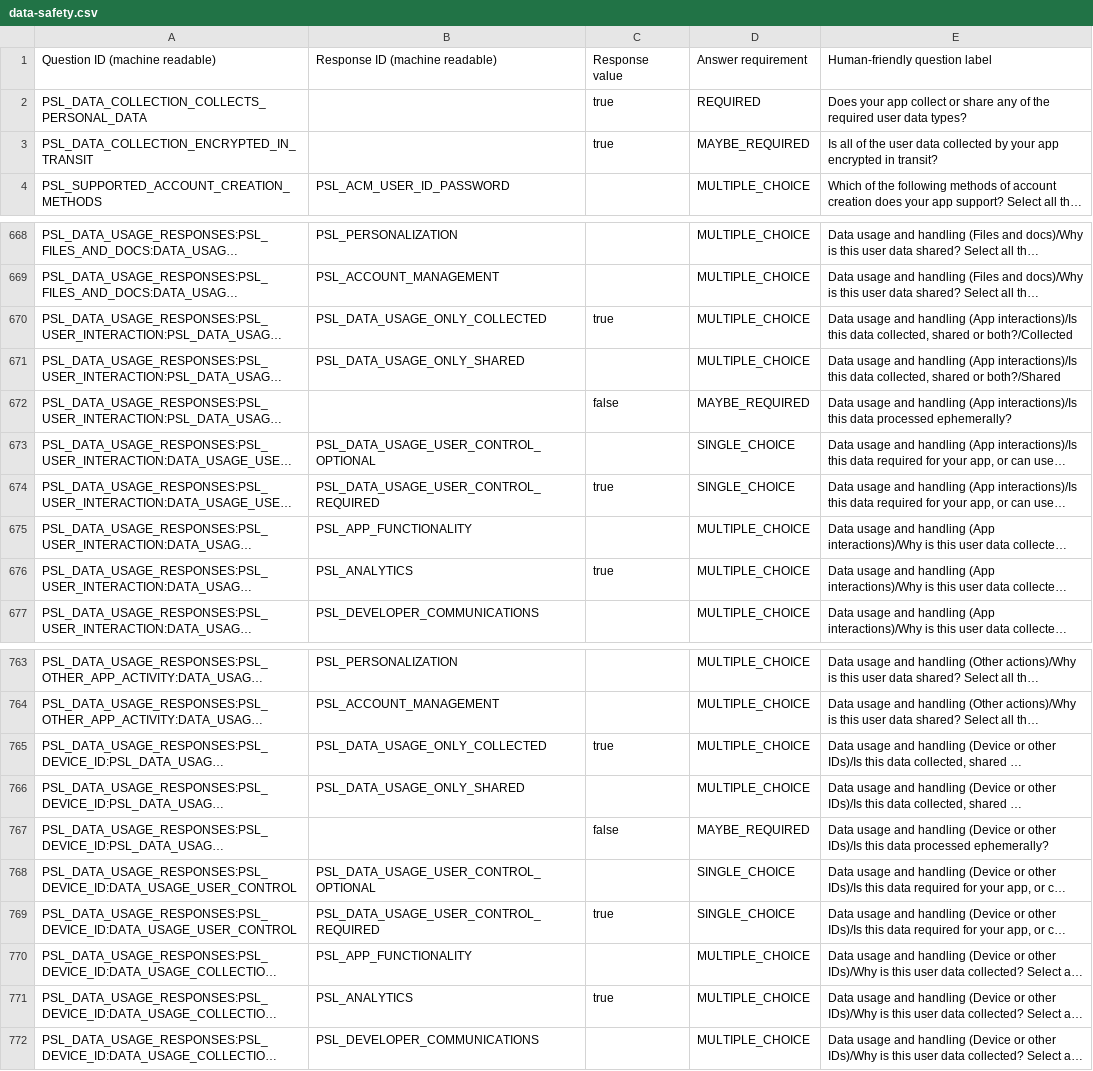
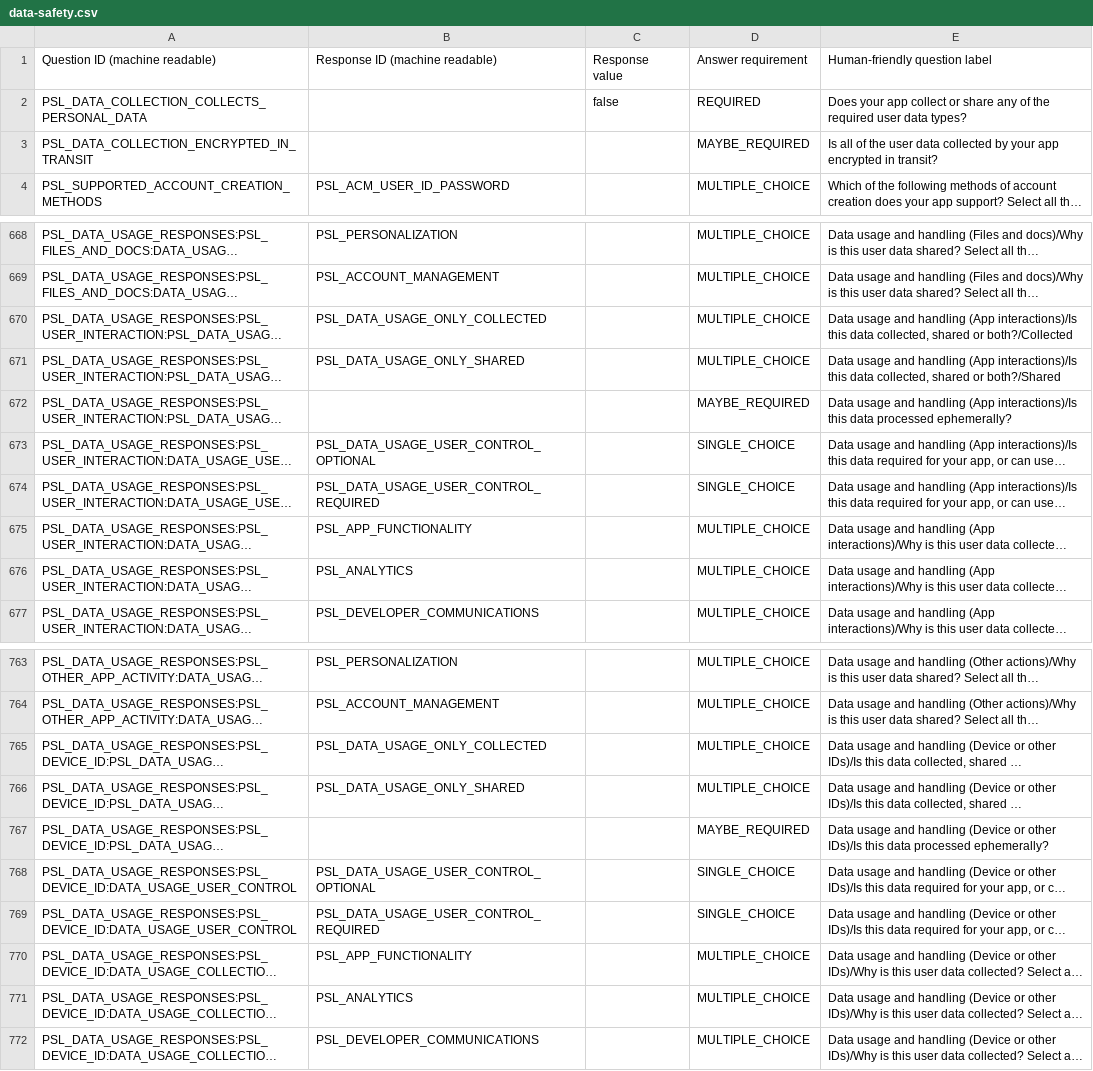
Before and after one commit to universal-simulation-ltd/Universal_Jukebox, a CSV file: store-assets/out/play/data-safety.csv, drawn as a sheet; only a part is shown, gaps mark what is left out; long unchanged cells end in …; the diff covers the shown part only; the diff names each change by its address in the sheet, - before the commit and + after, or states it on an @@ line.

```diff
--- a/store-assets/out/play/data-safety.csv
+++ b/store-assets/out/play/data-safety.csv
-C2: true
+C2: false
-C3: true
+C3: (empty)
-C670: true
+C670: (empty)
-C672: false
+C672: (empty)
-C674: true
+C674: (empty)
-C676: true
+C676: (empty)
-C765: true
+C765: (empty)
-C767: false
+C767: (empty)
-C769: true
+C769: (empty)
-C771: true
+C771: (empty)
```
Also changed, not shown: 2 edited cells elsewhere in this file, 22 other files.
